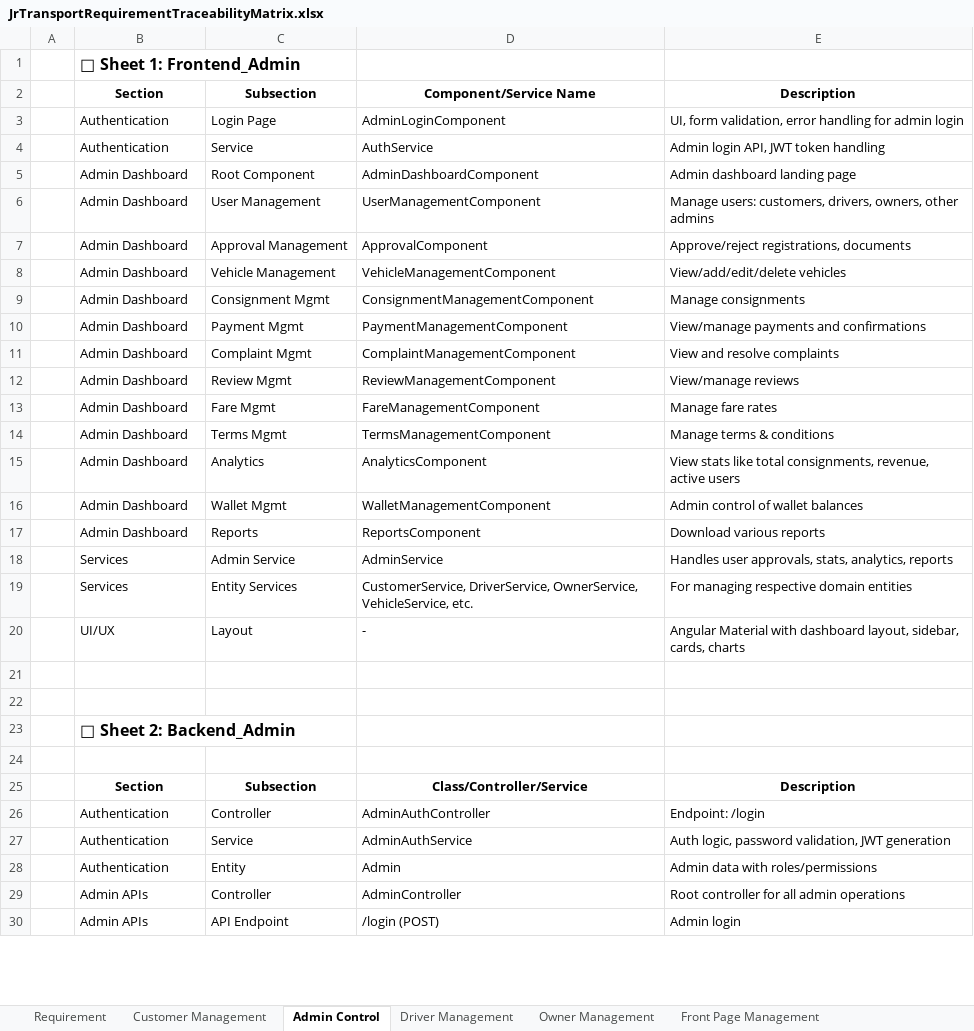
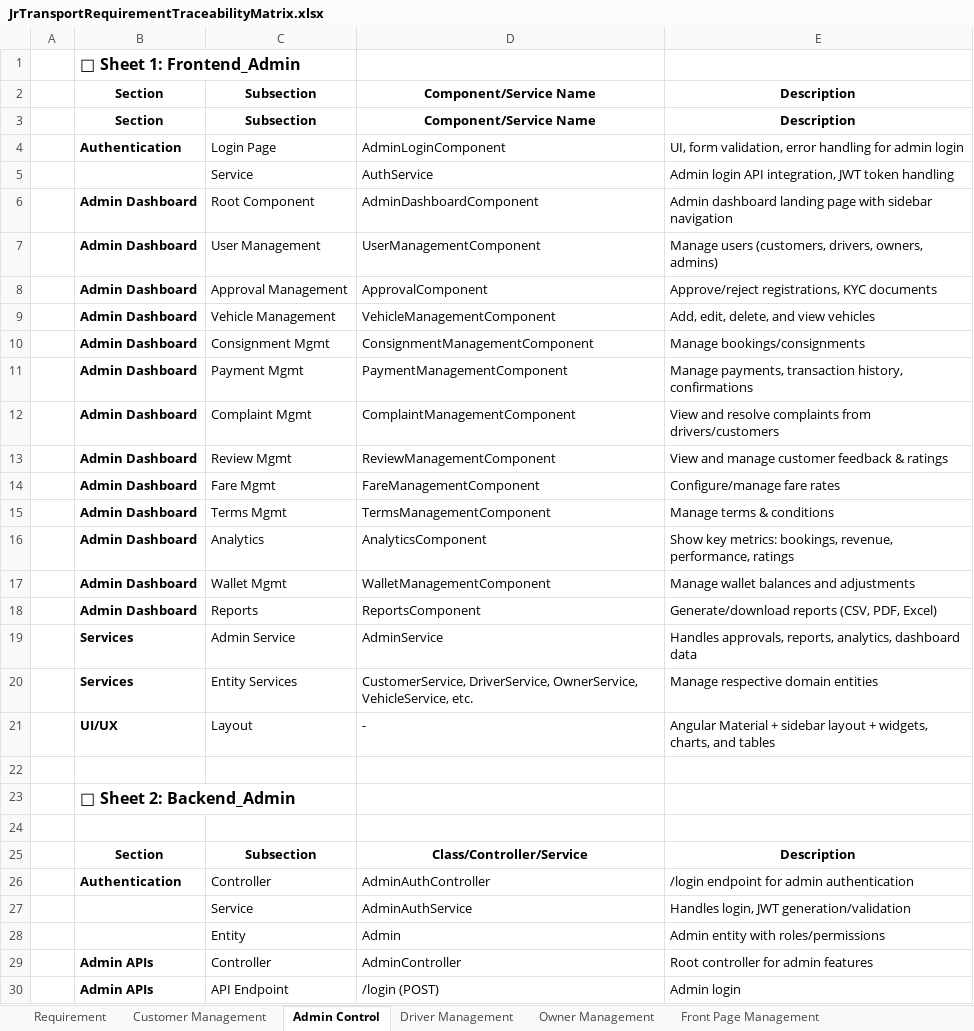
Before and after one commit to Motuitionapplication/JrTransportManagement-BackEnd-Spring, an Excel workbook: documentation/JrTransportRequirementTraceabilityMatrix.xlsx, sheet Admin Control, drawn as a sheet; only a part is shown; values as stored, in another font and other column widths than the file's, no borders; removed rows and columns are numbered as before the commit, all else as after; the diff covers the shown part only; the diff names each change by its address in the sheet, - before the commit and + after, or states it on an @@ line.

```diff
--- a/documentation/JrTransportRequirementTraceabilityMatrix.xlsx (sheet Admin Control)
+++ b/documentation/JrTransportRequirementTraceabilityMatrix.xlsx (sheet Admin Control)
+row 3:  | Section | Subsection | Component/Service Name | Description
-B4 bold: off
+B4 bold: on
-B5: Authentication
+B5: (empty)
-E5: Admin login API, JWT token handling
+E5: Admin login API integration, JWT token handling
-B6:B21 bold: off
+B6:B21 bold: on
-E6: Admin dashboard landing page
+E6: Admin dashboard landing page with sidebar navigation
-E7: Manage users: customers, drivers, owners, other admins
+E7: Manage users (customers, drivers, owners, admins)
-E8: Approve/reject registrations, documents
+E8: Approve/reject registrations, KYC documents
-E9: View/add/edit/delete vehicles
+E9: Add, edit, delete, and view vehicles
-E10: Manage consignments
+E10: Manage bookings/consignments
-E11: View/manage payments and confirmations
+E11: Manage payments, transaction history, confirmations
-E12: View and resolve complaints
+E12: View and resolve complaints from drivers/customers
-E13: View/manage reviews
+E13: View and manage customer feedback & ratings
-E14: Manage fare rates
+E14: Configure/manage fare rates
-E16: View stats like total consignments, revenue, active users
+E16: Show key metrics: bookings, revenue, performance, ratings
-E17: Admin control of wallet balances
+E17: Manage wallet balances and adjustments
-E18: Download various reports
+E18: Generate/download reports (CSV, PDF, Excel)
-E19: Handles user approvals, stats, analytics, reports
+E19: Handles approvals, reports, analytics, dashboard data
-E20: For managing respective domain entities
+E20: Manage respective domain entities
-E21: Angular Material with dashboard layout, sidebar, cards, charts
+E21: Angular Material + sidebar layout + widgets, charts, and tables
-row 21: (empty)
-B26 bold: off
+B26 bold: on
-E26: Endpoint: /login
+E26: /login endpoint for admin authentication
-B27:B28: Authentication
+B27:B28: (empty)
-E27: Auth logic, password validation, JWT generation
+E27: Handles login, JWT generation/validation
-E28: Admin data with roles/permissions
+E28: Admin entity with roles/permissions
-B29:B30 bold: off
+B29:B30 bold: on
-E29: Root controller for all admin operations
+E29: Root controller for admin features
```
Also changed, not shown: 2 added rows, 39 edited cells and cell formats elsewhere in this sheet, sheet Owner Management, sheet Customer Management, sheet Driver Management, sheet Front Page Management, 2 other files.
